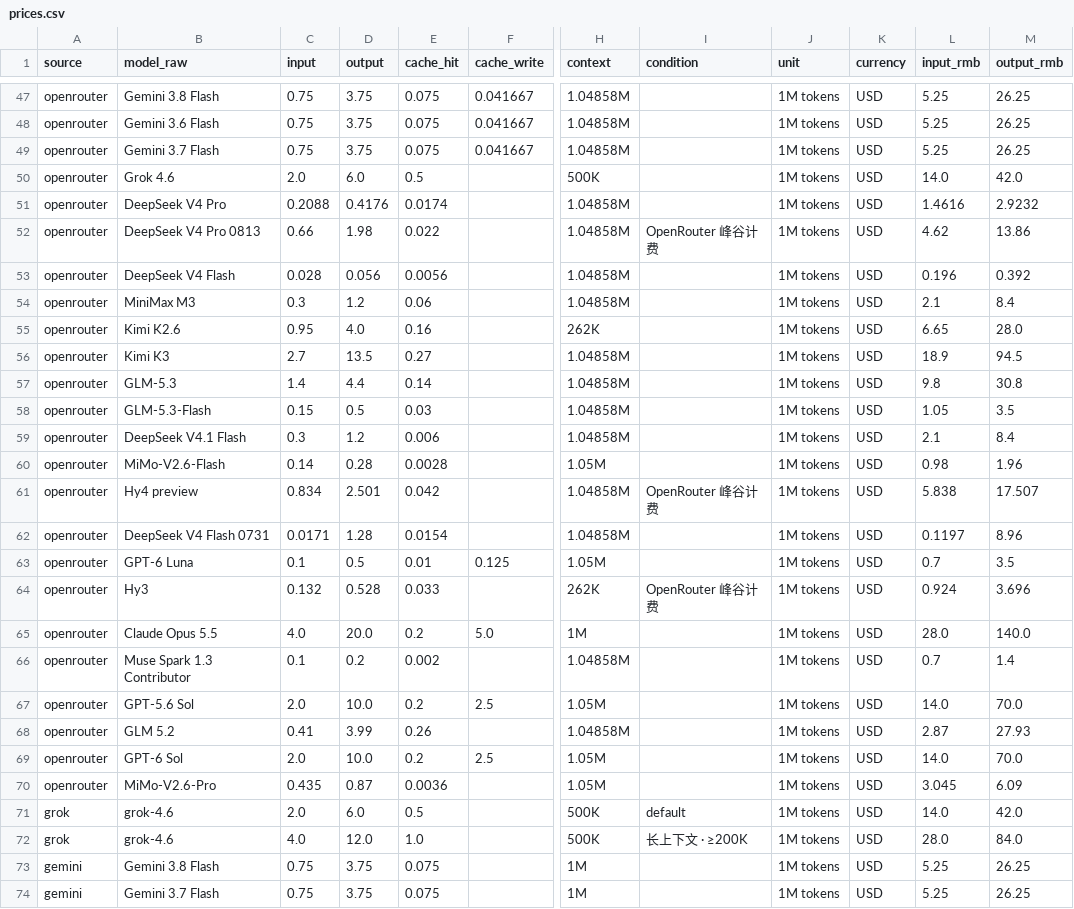
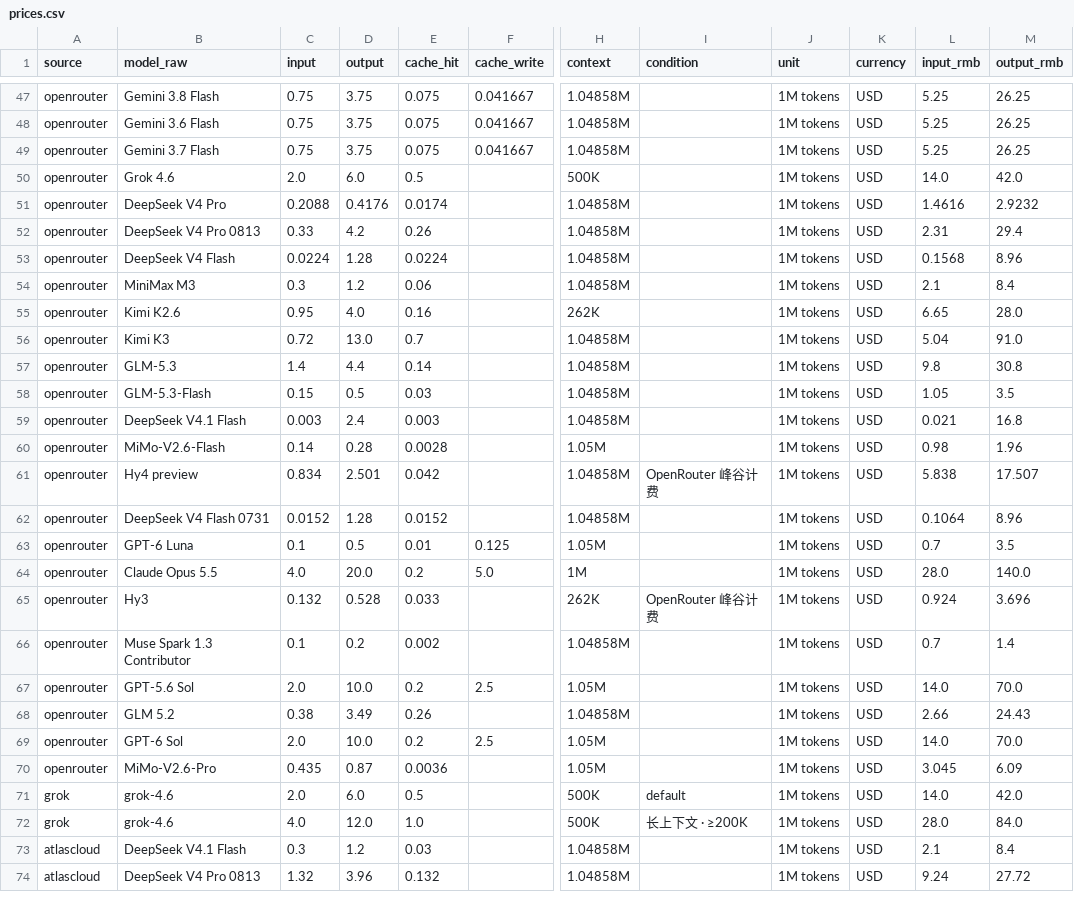
Before and after one commit to lzc0403/token-pricing-scraper, a CSV file: data/prices.csv, drawn as a sheet; only a part is shown, gaps mark what is left out; the shorter side is filled out with more unchanged rows; the diff covers the shown part only; the diff names each change by its address in the sheet, - before the commit and + after, or states it on an @@ line.

```diff
--- a/data/prices.csv
+++ b/data/prices.csv
-C52 (input): 0.66
+C52 (input): 0.33
-D52 (output): 1.98
+D52 (output): 4.2
-E52 (cache_hit): 0.022
+E52 (cache_hit): 0.26
-I52 (condition): OpenRouter 峰谷计费
+I52 (condition): (empty)
-L52 (input_rmb): 4.62
+L52 (input_rmb): 2.31
-M52 (output_rmb): 13.86
+M52 (output_rmb): 29.4
-C53 (input): 0.028
+C53 (input): 0.0224
-D53 (output): 0.056
+D53 (output): 1.28
-E53 (cache_hit): 0.0056
+E53 (cache_hit): 0.0224
-L53 (input_rmb): 0.196
+L53 (input_rmb): 0.1568
-M53 (output_rmb): 0.392
+M53 (output_rmb): 8.96
-C56 (input): 2.7
+C56 (input): 0.72
-D56 (output): 13.5
+D56 (output): 13.0
-E56 (cache_hit): 0.27
+E56 (cache_hit): 0.7
-L56 (input_rmb): 18.9
+L56 (input_rmb): 5.04
-M56 (output_rmb): 94.5
+M56 (output_rmb): 91.0
-C59 (input): 0.3
+C59 (input): 0.003
-D59 (output): 1.2
+D59 (output): 2.4
-E59 (cache_hit): 0.006
+E59 (cache_hit): 0.003
-L59 (input_rmb): 2.1
+L59 (input_rmb): 0.021
-M59 (output_rmb): 8.4
+M59 (output_rmb): 16.8
-C62 (input): 0.0171
+C62 (input): 0.0152
-E62 (cache_hit): 0.0154
+E62 (cache_hit): 0.0152
-L62 (input_rmb): 0.1197
+L62 (input_rmb): 0.1064
@@ row 65 moved to row 64: openrouter @@
-C68 (input): 0.41
+C68 (input): 0.38
-D68 (output): 3.99
+D68 (output): 3.49
-L68 (input_rmb): 2.87
+L68 (input_rmb): 2.66
-M68 (output_rmb): 27.93
+M68 (output_rmb): 24.43
@@ row 73 moved to row 193: gemini @@
@@ row 74 moved to row 194: gemini @@
```
Also changed, not shown: 3 moved rows elsewhere in this file, data/watchlist.csv, 13 other files.
